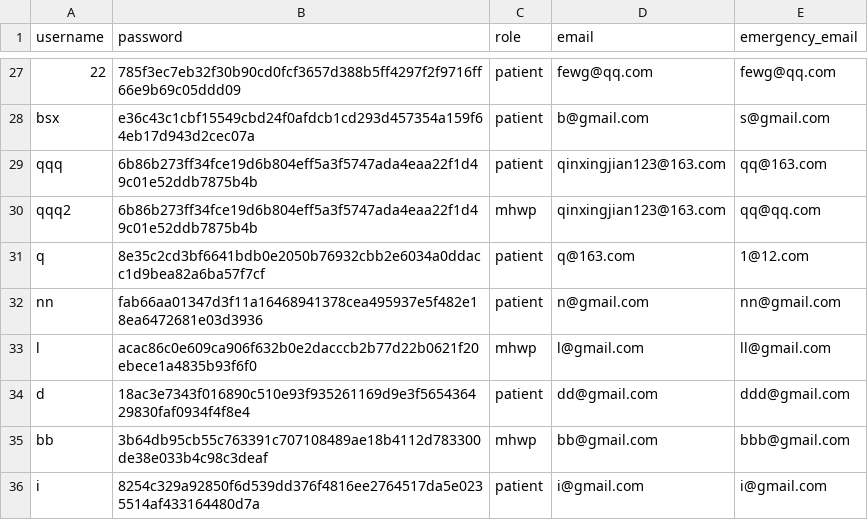
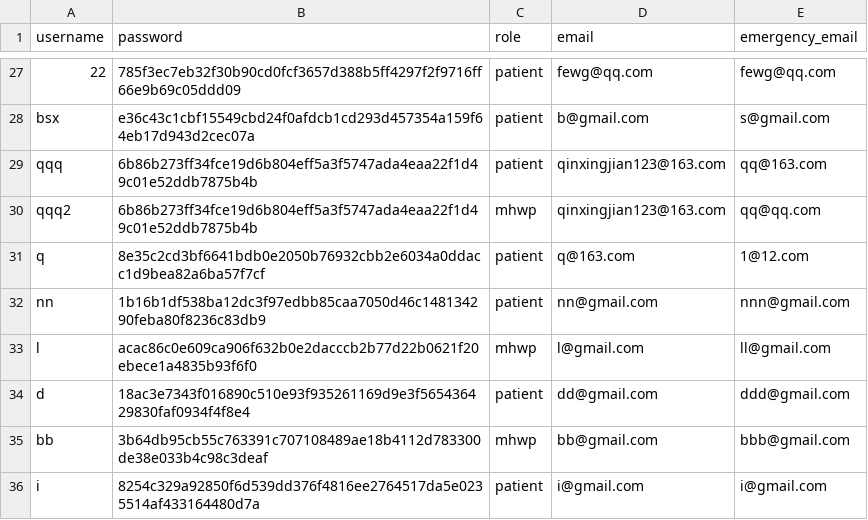
Before and after one commit to YorkisYY/Breeze-Mental-Health-System, a CSV file: data/user_data.csv, drawn as a sheet; only a part is shown, gaps mark what is left out.

```diff
--- a/data/user_data.csv
+++ b/data/user_data.csv
@@ -31,3 +31,3 @@ qqq2,6b86b273ff34fce19d6b804eff5a3f5747ada4eaa22f1d49c01e52ddb7875b4b,mhwp,qinxi
 q,8e35c2cd3bf6641bdb0e2050b76932cbb2e6034a0ddacc1d9bea82a6ba57f7cf,patient,q@163.com,1@12.com
-nn,fab66aa01347d3f11a16468941378cea495937e5f482e18ea6472681e03d3936,patient,n@gmail.com,nn@gmail.com
+nn,1b16b1df538ba12dc3f97edbb85caa7050d46c148134290feba80f8236c83db9,patient,nn@gmail.com,nnn@gmail.com
 l,acac86c0e609ca906f632b0e2dacccb2b77d22b0621f20ebece1a4835b93f6f0,mhwp,l@gmail.com,ll@gmail.com
```
Also changed, not shown: data/patients.csv, 3 other files.
